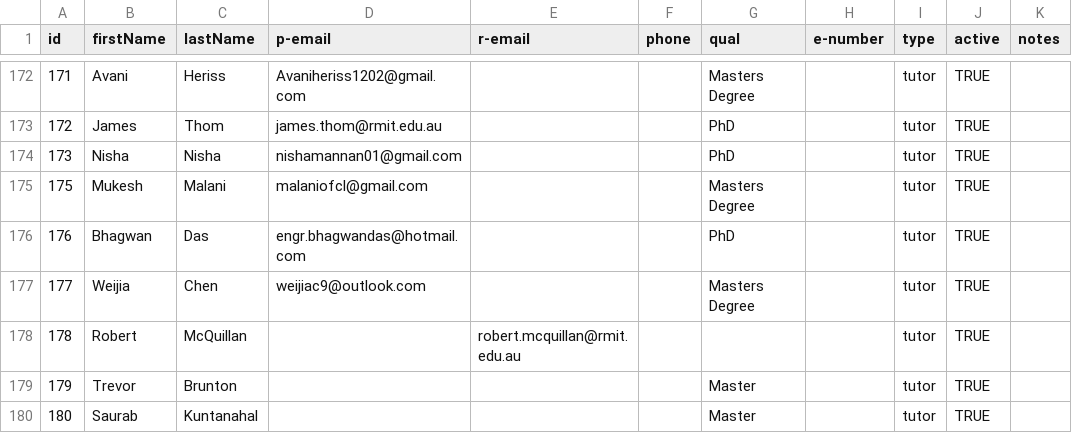
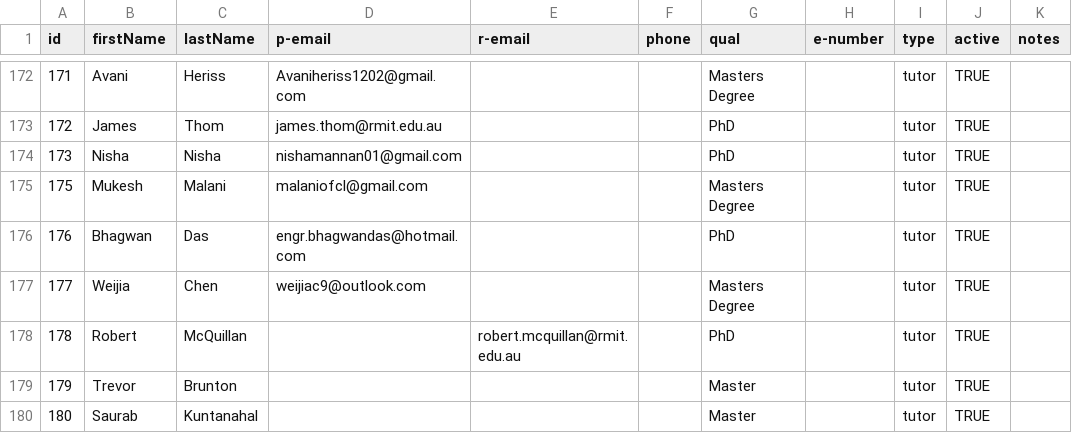
Before and after one commit to ccocker/course, a CSV file: notes/tutors.csv, drawn as a sheet; only a part is shown, gaps mark what is left out.

```diff
--- a/notes/tutors.csv
+++ b/notes/tutors.csv
@@ -177,3 +177,3 @@ id,firstName,lastName,p-email,r-email,phone,qual,e-number,type,active,notes
 177,Weijia,Chen,weijiac9@outlook.com,,,Masters Degree,,tutor,TRUE,""
-178,Robert,McQuillan,,robert.mcquillan@rmit.edu.au,,,,tutor,TRUE,""
+178,Robert,McQuillan,,robert.mcquillan@rmit.edu.au,,PhD,,tutor,TRUE,""
 179,Trevor,Brunton,,,,Master,,tutor,TRUE,""
```
Also changed, not shown: 4 other files.
